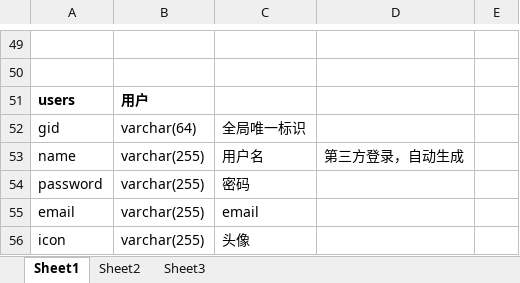
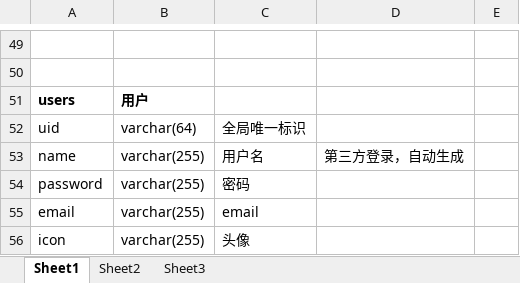
Before and after one commit to dxtiger/tsharer, an Excel workbook: static/doc/数据表结构.xlsx, sheet Sheet1, drawn as a sheet; only a part is shown, gaps mark what is left out; values as stored, in another font and other column widths than the file's, no borders; the diff covers the shown part only; the diff names each change by its address in the sheet, - before the commit and + after, or states it on an @@ line.

```diff
--- a/static/doc/数据表结构.xlsx (sheet Sheet1)
+++ b/static/doc/数据表结构.xlsx (sheet Sheet1)
-A52: gid
+A52: uid
```
Also changed, not shown: 1 added row, 1 removed row and 6 edited cells elsewhere in this sheet, 42 other files.
